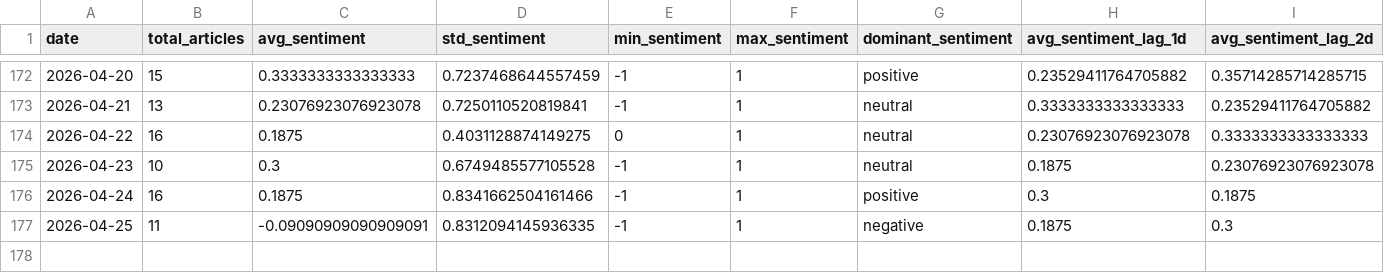
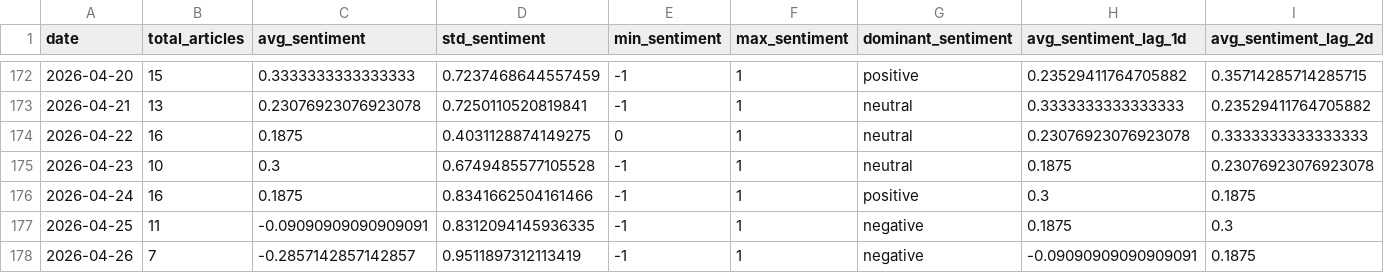
Before and after one commit to davidjosipovic/news-trend-analysis, a CSV file: data/processed/daily_aggregates.csv, drawn as a sheet; only a part is shown, gaps mark what is left out; rows hold the shown columns only; the diff names each change by its address in the sheet, - before the commit and + after, or states it on an @@ line.

```diff
--- a/data/processed/daily_aggregates.csv
+++ b/data/processed/daily_aggregates.csv
+row 178: 2026-04-26 | 7 | -0.2857142857142857 | 0.9511897312113419 | -1 | 1 | negative | -0.09090909090909091 | 0.1875
```
Also changed, not shown: 13 other files.
